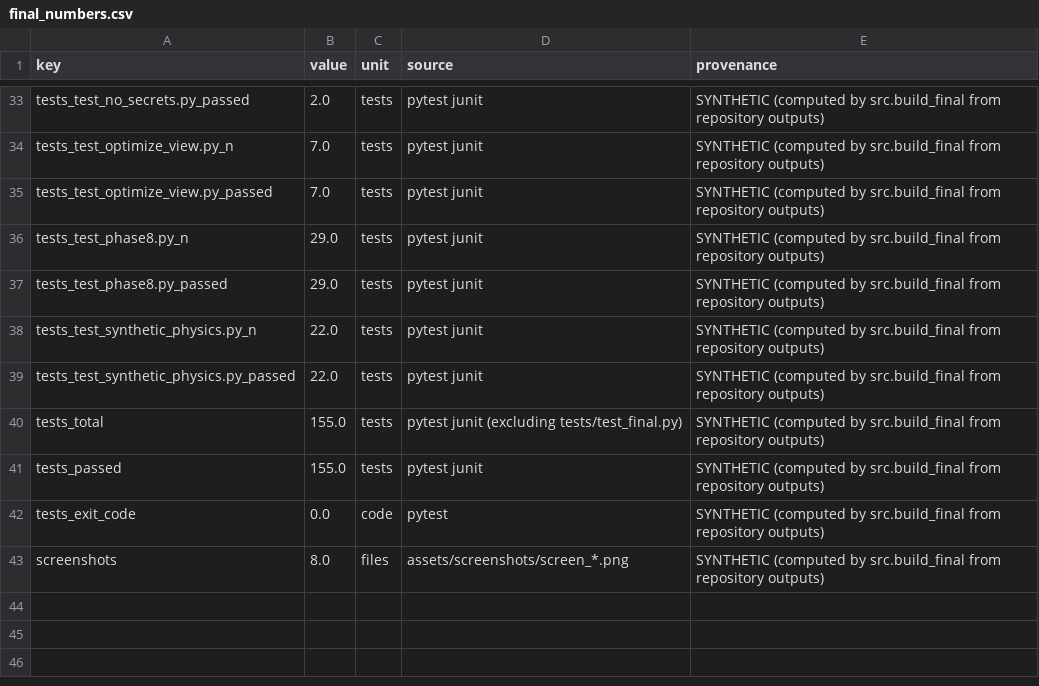
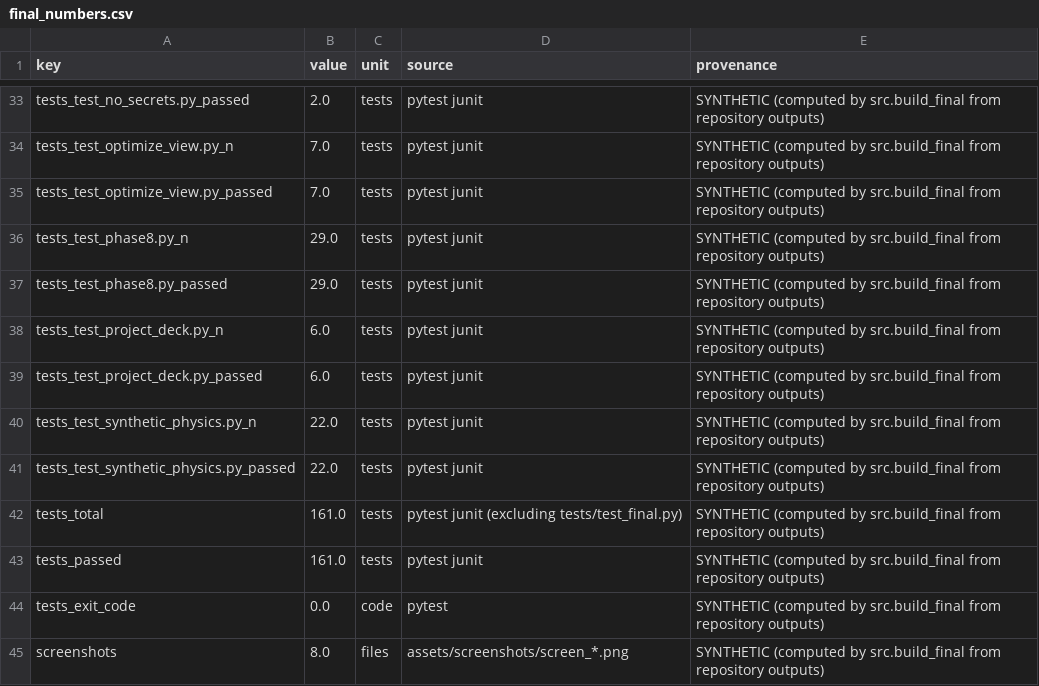
Before and after one commit to tcpraja/Chula_AI_Project_RAJAC, a CSV file: reports/final_numbers.csv, drawn as a sheet; only a part is shown, gaps mark what is left out.

```diff
--- a/reports/final_numbers.csv
+++ b/reports/final_numbers.csv
@@ -37,6 +37,8 @@ tests_test_phase8.py_n,29.0,tests,pytest junit,SYNTHETIC (computed by src.build_
 tests_test_phase8.py_passed,29.0,tests,pytest junit,SYNTHETIC (computed by src.build_final from repository outputs)
+tests_test_project_deck.py_n,6.0,tests,pytest junit,SYNTHETIC (computed by src.build_final from repository outputs)
+tests_test_project_deck.py_passed,6.0,tests,pytest junit,SYNTHETIC (computed by src.build_final from repository outputs)
 tests_test_synthetic_physics.py_n,22.0,tests,pytest junit,SYNTHETIC (computed by src.build_final from repository outputs)
 tests_test_synthetic_physics.py_passed,22.0,tests,pytest junit,SYNTHETIC (computed by src.build_final from repository outputs)
-tests_total,155.0,tests,pytest junit (excluding tests/test_final.py),SYNTHETIC (computed by src.build_final from repository outputs)
-tests_passed,155.0,tests,pytest junit,SYNTHETIC (computed by src.build_final from repository outputs)
+tests_total,161.0,tests,pytest junit (excluding tests/test_final.py),SYNTHETIC (computed by src.build_final from repository outputs)
+tests_passed,161.0,tests,pytest junit,SYNTHETIC (computed by src.build_final from repository outputs)
 tests_exit_code,0.0,code,pytest,SYNTHETIC (computed by src.build_final from repository outputs)
```
Also changed, not shown: final/number_source_map.csv, 4 other files.
